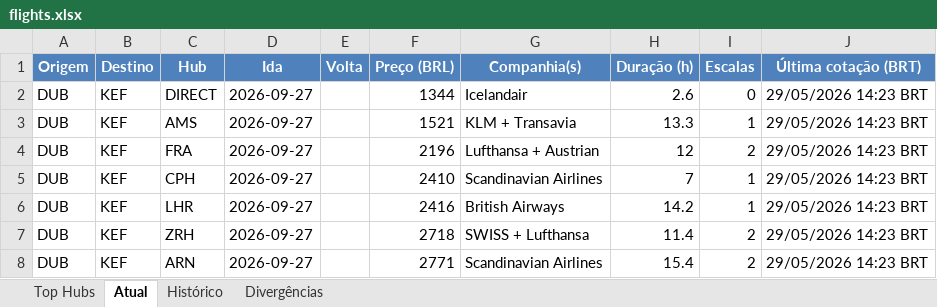
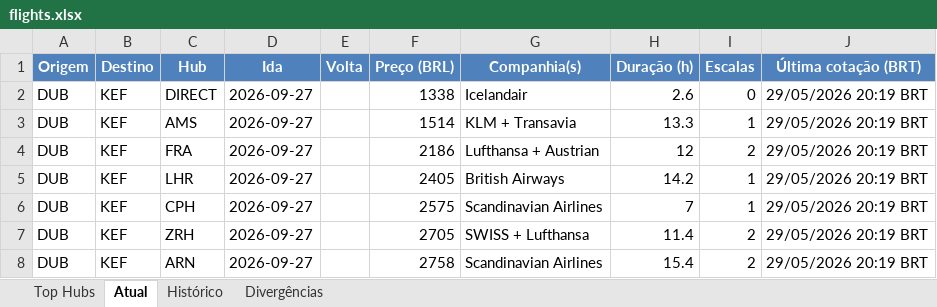
Before and after one commit to VoxJurTech/flight-monitor-dub-kef, an Excel workbook: docs/flights.xlsx, sheet Atual, drawn as a sheet; values as stored, in another font and other column widths than the file's, no borders; conditional formats not drawn; removed rows and columns are numbered as before the commit, all else as after; the diff names each change by its address in the sheet, - before the commit and + after, or states it on an @@ line.

```diff
--- a/docs/flights.xlsx (sheet Atual)
+++ b/docs/flights.xlsx (sheet Atual)
-F2 (Preço (BRL)): 1344
+F2 (Preço (BRL)): 1338
-J2:J4 (Última cotação (BRT)): 29/05/2026 14:23 BRT
+J2:J4 (Última cotação (BRT)): 29/05/2026 20:19 BRT
-F3 (Preço (BRL)): 1521
+F3 (Preço (BRL)): 1514
-F4 (Preço (BRL)): 2196
+F4 (Preço (BRL)): 2186
-row 5: DUB | KEF | CPH | 2026-09-27 |  | 2410 | Scandinavian Airlines | 7 | 1 | 29/05/2026 14:23 BRT
-F5 (Preço (BRL)): 2416
+F5 (Preço (BRL)): 2405
-J5 (Última cotação (BRT)): 29/05/2026 14:23 BRT
+J5 (Última cotação (BRT)): 29/05/2026 20:19 BRT
+row 6: DUB | KEF | CPH | 2026-09-27 |  | 2575 | Scandinavian Airlines | 7 | 1 | 29/05/2026 20:19 BRT
-F7 (Preço (BRL)): 2718
+F7 (Preço (BRL)): 2705
-J7:J8 (Última cotação (BRT)): 29/05/2026 14:23 BRT
+J7:J8 (Última cotação (BRT)): 29/05/2026 20:19 BRT
-F8 (Preço (BRL)): 2771
+F8 (Preço (BRL)): 2758
```
Also changed, not shown: sheet Top Hubs, sheet Histórico, 2 other files.
